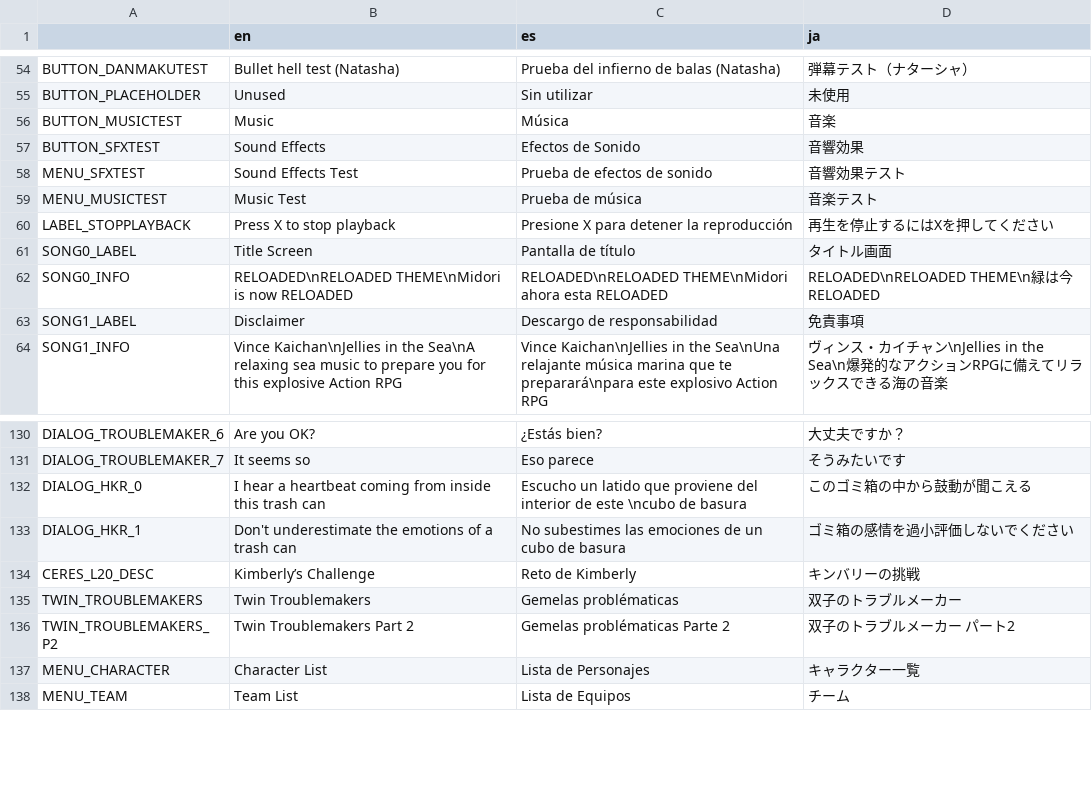
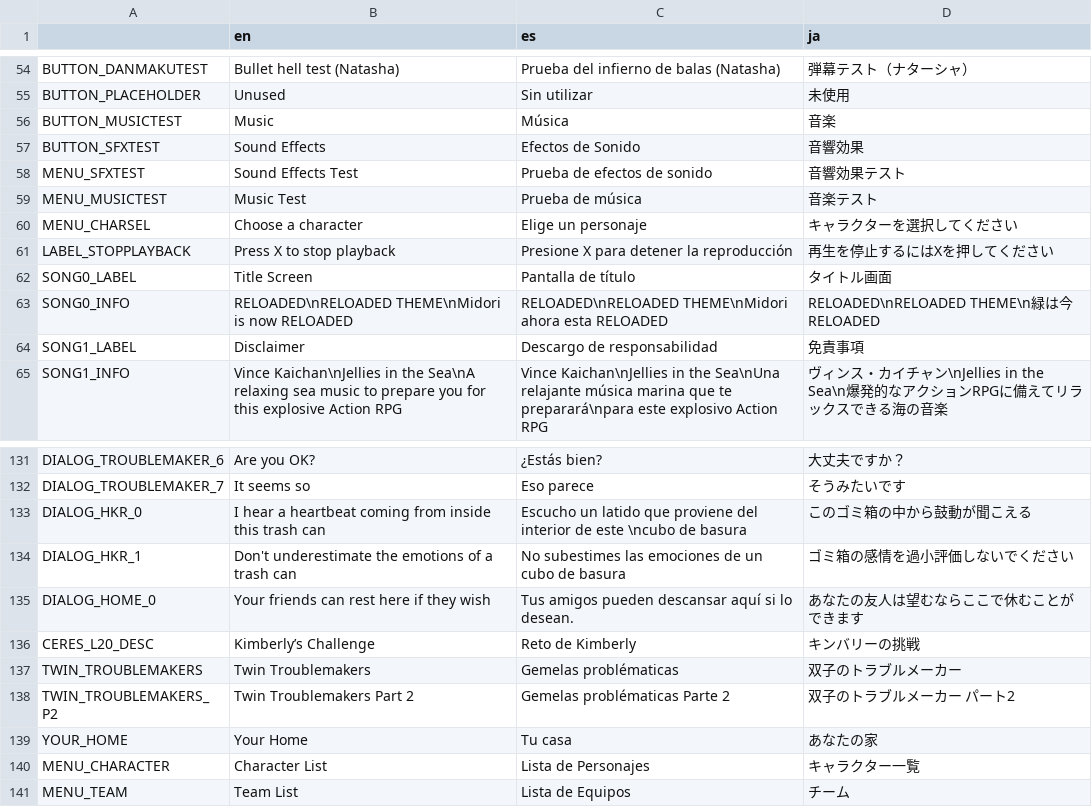
Before and after one commit to asgardius/midori-school, a CSV file: text.csv, drawn as a sheet; only a part is shown, gaps mark what is left out; the diff names each change by its address in the sheet, - before the commit and + after, or states it on an @@ line.

Commit message:
character select

```diff
--- a/text.csv
+++ b/text.csv
+row 60: MENU_CHARSEL | Choose a character | Elige un personaje | キャラクターを選択してください
+row 135: DIALOG_HOME_0 | Your friends can rest here if they wish | Tus amigos pueden descansar aquí si lo desean. | あなたの友人は望むならここで休むことができます
+row 139: YOUR_HOME | Your Home | Tu casa | あなたの家
```
Also changed, not shown: 19 other files.
